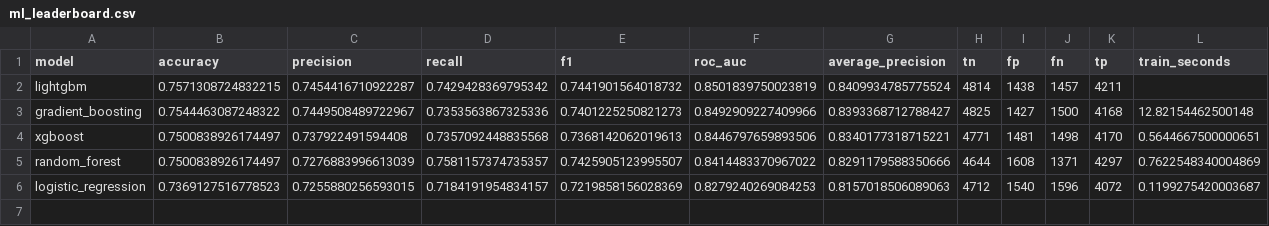
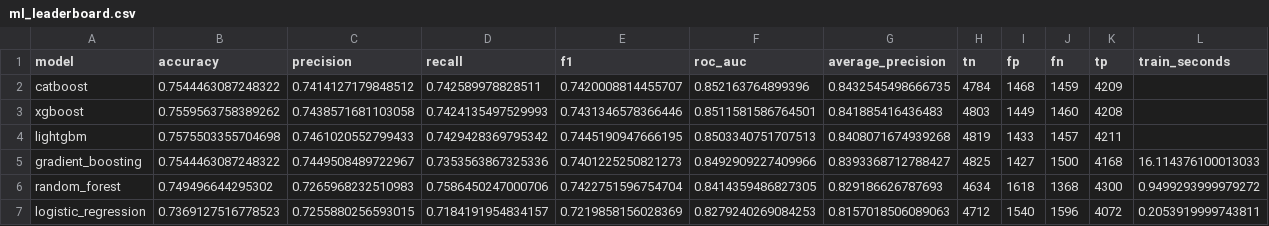
Before and after one commit to SKNETWORKS-FAMILY-AICAMP/SKN35-2nd-5Team, a CSV file: artifacts/reports/ml_leaderboard.csv, drawn as a sheet; only a part is shown; removed rows and columns are numbered as before the commit, all else as after; rows hold the shown columns only; the diff names each change by its address in the sheet, - before the commit and + after, or states it on an @@ line.

```diff
--- a/artifacts/reports/ml_leaderboard.csv
+++ b/artifacts/reports/ml_leaderboard.csv
+row 2: catboost | 0.7544463087248322 | 0.7414127179848512 | 0.742589978828511 | 0.7420008814455707 | 0.852163764899396 | 0.8432545498666735 | 4784 | 1468 | 1459 | 4209
+row 3: xgboost | 0.7559563758389262 | 0.7438571681103058 | 0.7424135497529993 | 0.7431346578366446 | 0.8511581586764501 | 0.841885416436483 | 4803 | 1449 | 1460 | 4208
-B4 (accuracy): 0.7571308724832215
+B4 (accuracy): 0.7575503355704698
-C4 (precision): 0.7454416710922287
+C4 (precision): 0.7461020552799433
-E4 (f1): 0.7441901564018732
+E4 (f1): 0.7445190947666195
-F4 (roc_auc): 0.8501839750023819
+F4 (roc_auc): 0.8503340751707513
-G4 (average_precision): 0.8409934785775524
+G4 (average_precision): 0.8408071674939268
-H4 (tn): 4814
+H4 (tn): 4819
-I4 (fp): 1438
+I4 (fp): 1433
-L5 (train_seconds): 12.82154462500148
+L5 (train_seconds): 16.114376100013033
-row 4: xgboost | 0.7500838926174497 | 0.737922491594408 | 0.7357092448835568 | 0.7368142062019613 | 0.8446797659893506 | 0.8340177318715221 | 4771 | 1481 | 1498 | 4170 | 0.5644667500000651
-B6 (accuracy): 0.7500838926174497
+B6 (accuracy): 0.749496644295302
-C6 (precision): 0.7276883996613039
+C6 (precision): 0.7265968232510983
-D6 (recall): 0.7581157374735357
+D6 (recall): 0.7586450247000706
-E6 (f1): 0.7425905123995507
+E6 (f1): 0.7422751596754704
-F6 (roc_auc): 0.8414483370967022
+F6 (roc_auc): 0.8414359486827305
-G6 (average_precision): 0.8291179588350666
+G6 (average_precision): 0.829186626787693
-H6 (tn): 4644
+H6 (tn): 4634
-I6 (fp): 1608
+I6 (fp): 1618
-J6 (fn): 1371
+J6 (fn): 1368
-K6 (tp): 4297
+K6 (tp): 4300
-L6 (train_seconds): 0.7622548340004869
+L6 (train_seconds): 0.9499293999979272
-L7 (train_seconds): 0.1199275420003687
+L7 (train_seconds): 0.2053919999743811
```
Also changed, not shown: artifacts/reports/best_ml_test_metrics.csv, artifacts/reports/lightgbm_tuned_metrics.csv, 22 other files.
